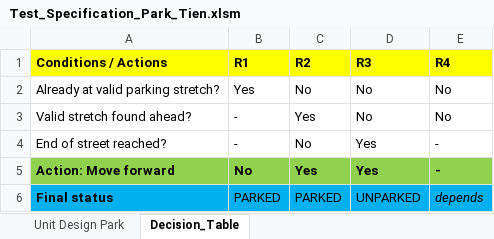
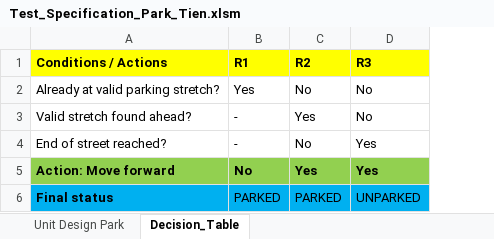
Before and after one commit to crispinkoech/Autonomous_Parking_Test, an Excel workbook: Documents/Tien/Test_Specification_Park_Tien.xlsm, sheet Decision_Table, drawn as a sheet; values as stored, in another font and other column widths than the file's, no borders; the diff names each change by its address in the sheet, - before the commit and + after, or states it on an @@ line.

```diff
--- a/Documents/Tien/Test_Specification_Park_Tien.xlsm (sheet Decision_Table)
+++ b/Documents/Tien/Test_Specification_Park_Tien.xlsm (sheet Decision_Table)
-column E (R4), rows 2-6: No | No | - | - | depends
```
Also changed, not shown: sheet Unit Design Park, hidden cells, 3 other files.
